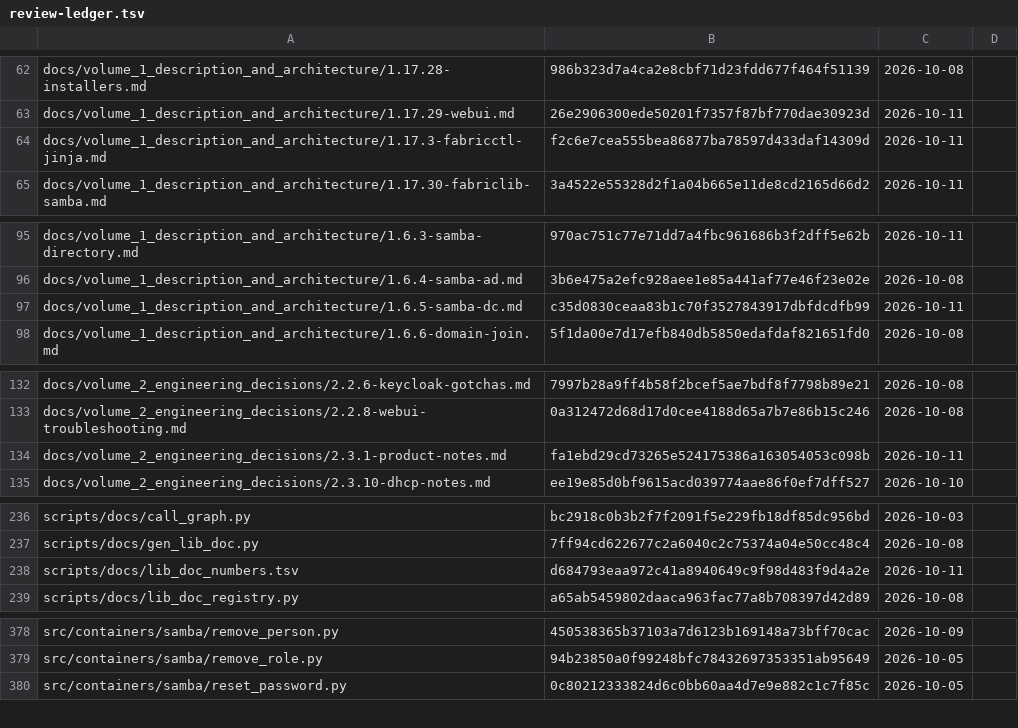
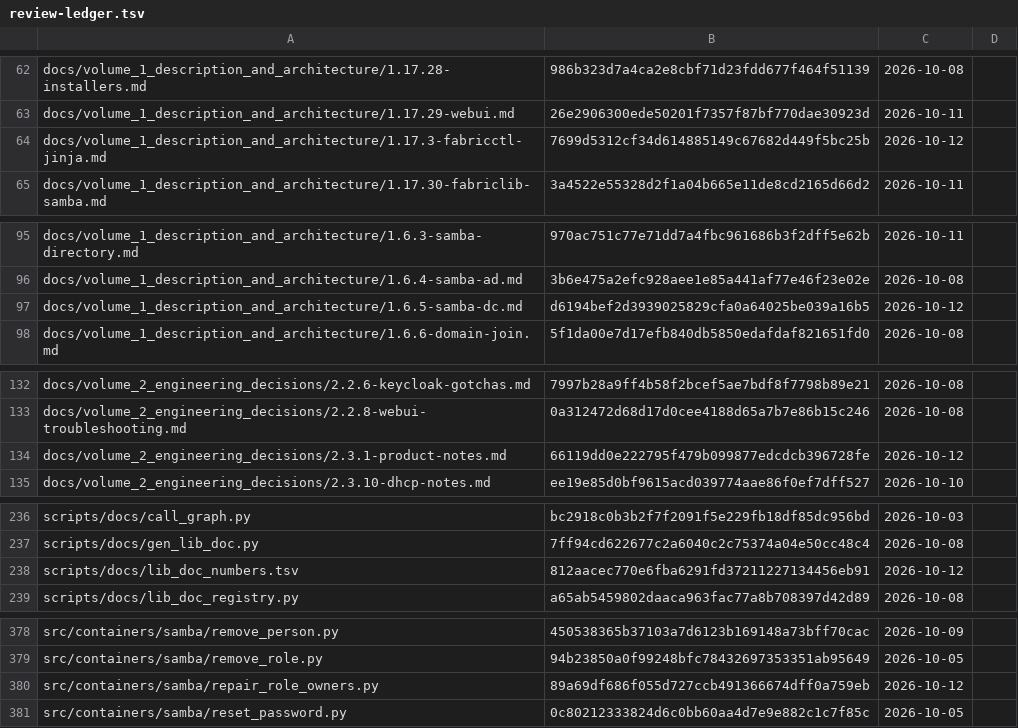
Before and after one commit to archdukejim/fabric-ctl, a TSV file: docs/volume_2_engineering_decisions/assets/review-ledger.tsv, drawn as a sheet; only a part is shown, gaps mark what is left out; the diff covers the shown part only.

```diff
--- a/docs/volume_2_engineering_decisions/assets/review-ledger.tsv
+++ b/docs/volume_2_engineering_decisions/assets/review-ledger.tsv
@@ -63,3 +63,3 @@ docs/volume_1_description_and_architecture/1.17.28-installers.md	986b323d7a4ca2e
 docs/volume_1_description_and_architecture/1.17.29-webui.md	26e2906300ede50201f7357f87bf770dae30923d	2026-10-11	
-docs/volume_1_description_and_architecture/1.17.3-fabricctl-jinja.md	f2c6e7cea555bea86877ba78597d433daf14309d	2026-10-11	
+docs/volume_1_description_and_architecture/1.17.3-fabricctl-jinja.md	7699d5312cf34d614885149c67682d449f5bc25b	2026-10-12	
 docs/volume_1_description_and_architecture/1.17.30-fabriclib-samba.md	3a4522e55328d2f1a04b665e11de8cd2165d66d2	2026-10-11	
@@ -96,3 +96,3 @@ docs/volume_1_description_and_architecture/1.6.3-samba-directory.md	970ac751c77e
 docs/volume_1_description_and_architecture/1.6.4-samba-ad.md	3b6e475a2efc928aee1e85a441af77e46f23e02e	2026-10-08	
-docs/volume_1_description_and_architecture/1.6.5-samba-dc.md	c35d0830ceaa83b1c70f3527843917dbfdcdfb99	2026-10-11	
+docs/volume_1_description_and_architecture/1.6.5-samba-dc.md	d6194bef2d3939025829cfa0a64025be039a16b5	2026-10-12	
 docs/volume_1_description_and_architecture/1.6.6-domain-join.md	5f1da00e7d17efb840db5850edafdaf821651fd0	2026-10-08	
@@ -133,3 +133,3 @@ docs/volume_2_engineering_decisions/2.2.6-keycloak-gotchas.md	7997b28a9ff4b58f2b
 docs/volume_2_engineering_decisions/2.2.8-webui-troubleshooting.md	0a312472d68d17d0cee4188d65a7b7e86b15c246	2026-10-08	
-docs/volume_2_engineering_decisions/2.3.1-product-notes.md	fa1ebd29cd73265e524175386a163054053c098b	2026-10-11	
+docs/volume_2_engineering_decisions/2.3.1-product-notes.md	66119dd0e222795f479b099877edcdcb396728fe	2026-10-12	
 docs/volume_2_engineering_decisions/2.3.10-dhcp-notes.md	ee19e85d0bf9615acd039774aae86f0ef7dff527	2026-10-10	
@@ -237,3 +237,3 @@ scripts/docs/call_graph.py	bc2918c0b3b2f7f2091f5e229fb18df85dc956bd	2026-10-03
 scripts/docs/gen_lib_doc.py	7ff94cd622677c2a6040c2c75374a04e50cc48c4	2026-10-08	
-scripts/docs/lib_doc_numbers.tsv	d684793eaa972c41a8940649c9f98d483f9d4a2e	2026-10-11	
+scripts/docs/lib_doc_numbers.tsv	812aacec770e6fba6291fd37211227134456eb91	2026-10-12	
 scripts/docs/lib_doc_registry.py	a65ab5459802daaca963fac77a8b708397d42d89	2026-10-08	
@@ -379,2 +379,3 @@ src/containers/samba/remove_person.py	450538365b37103a7d6123b169148a73bff70cac	2
 src/containers/samba/remove_role.py	94b23850a0f99248bfc78432697353351ab95649	2026-10-05	
+src/containers/samba/repair_role_owners.py	89a69df686f055d727ccb491366674dff0a759eb	2026-10-12	
 src/containers/samba/reset_password.py	0c80212333824d6c0bb60aa4d7e9e882c1c7f85c	2026-10-05	
```
Also changed, not shown: 8 edited cells elsewhere in this file, scripts/docs/lib_doc_numbers.tsv, 8 other files.
